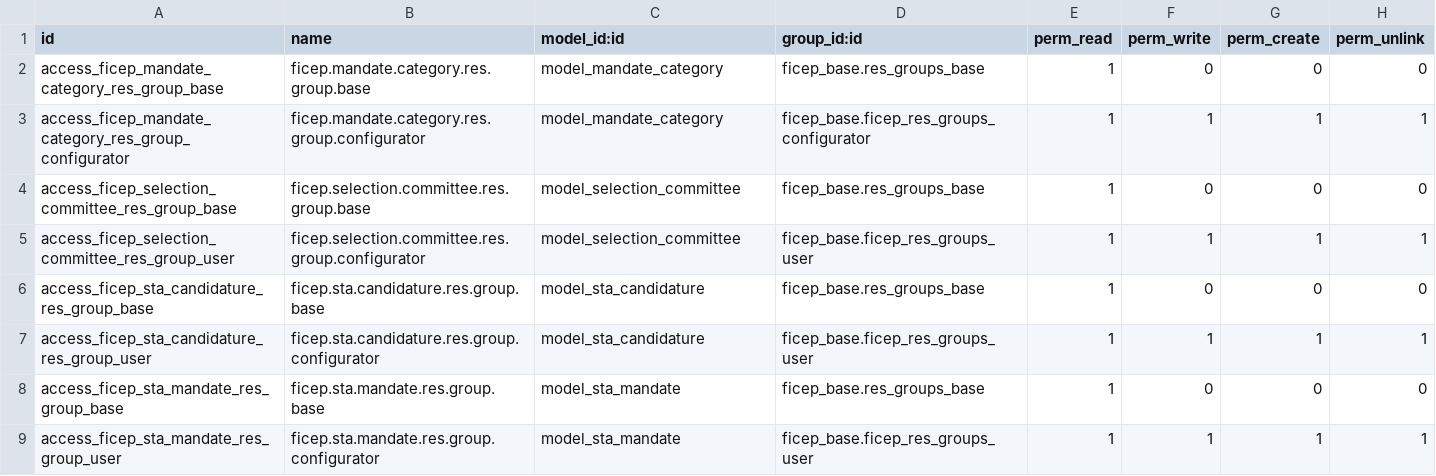
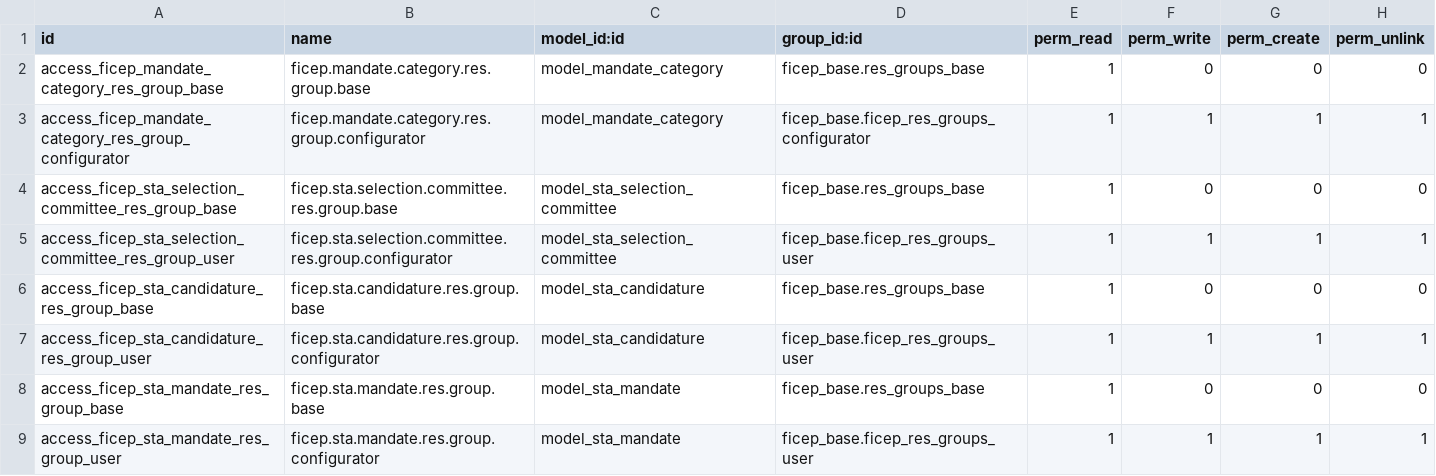
Before and after one commit to mozaik-association/mozaik, a CSV file: ficep_mandate/security/ir.model.access.csv, drawn as a sheet.

Commit message:
[CHG] refactoring selection.committee topic by using an abstract model and deleting type of committee

```diff
--- a/ficep_mandate/security/ir.model.access.csv
+++ b/ficep_mandate/security/ir.model.access.csv
@@ -3,4 +3,4 @@ access_ficep_mandate_category_res_group_base,ficep.mandate.category.res.group.ba
 access_ficep_mandate_category_res_group_configurator,ficep.mandate.category.res.group.configurator,model_mandate_category,ficep_base.ficep_res_groups_configurator,1,1,1,1
-access_ficep_selection_committee_res_group_base,ficep.selection.committee.res.group.base,model_selection_committee,ficep_base.res_groups_base,1,0,0,0
-access_ficep_selection_committee_res_group_user,ficep.selection.committee.res.group.configurator,model_selection_committee,ficep_base.ficep_res_groups_user,1,1,1,1
+access_ficep_sta_selection_committee_res_group_base,ficep.sta.selection.committee.res.group.base,model_sta_selection_committee,ficep_base.res_groups_base,1,0,0,0
+access_ficep_sta_selection_committee_res_group_user,ficep.sta.selection.committee.res.group.configurator,model_sta_selection_committee,ficep_base.ficep_res_groups_user,1,1,1,1
 access_ficep_sta_candidature_res_group_base,ficep.sta.candidature.res.group.base,model_sta_candidature,ficep_base.res_groups_base,1,0,0,0
```
Also changed, not shown: 16 other files.
